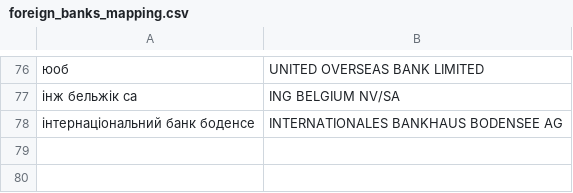
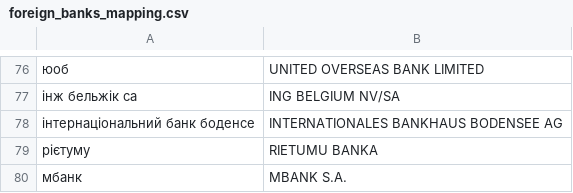
Before and after one commit to rodionvolovik/pep.org.ua, a CSV file: pepdb/core/dicts/foreign_banks_mapping.csv, drawn as a sheet; only a part is shown, gaps mark what is left out; the diff names each change by its address in the sheet, - before the commit and + after, or states it on an @@ line.

```diff
--- a/pepdb/core/dicts/foreign_banks_mapping.csv
+++ b/pepdb/core/dicts/foreign_banks_mapping.csv
+row 79: рієтуму | RIETUMU BANKA
+row 80: мбанк | MBANK S.A.
```
Also changed, not shown: pepdb/core/dicts/bank_names_mapping.csv, pepdb/core/dicts/foreign_banks.csv, 3 other files.
